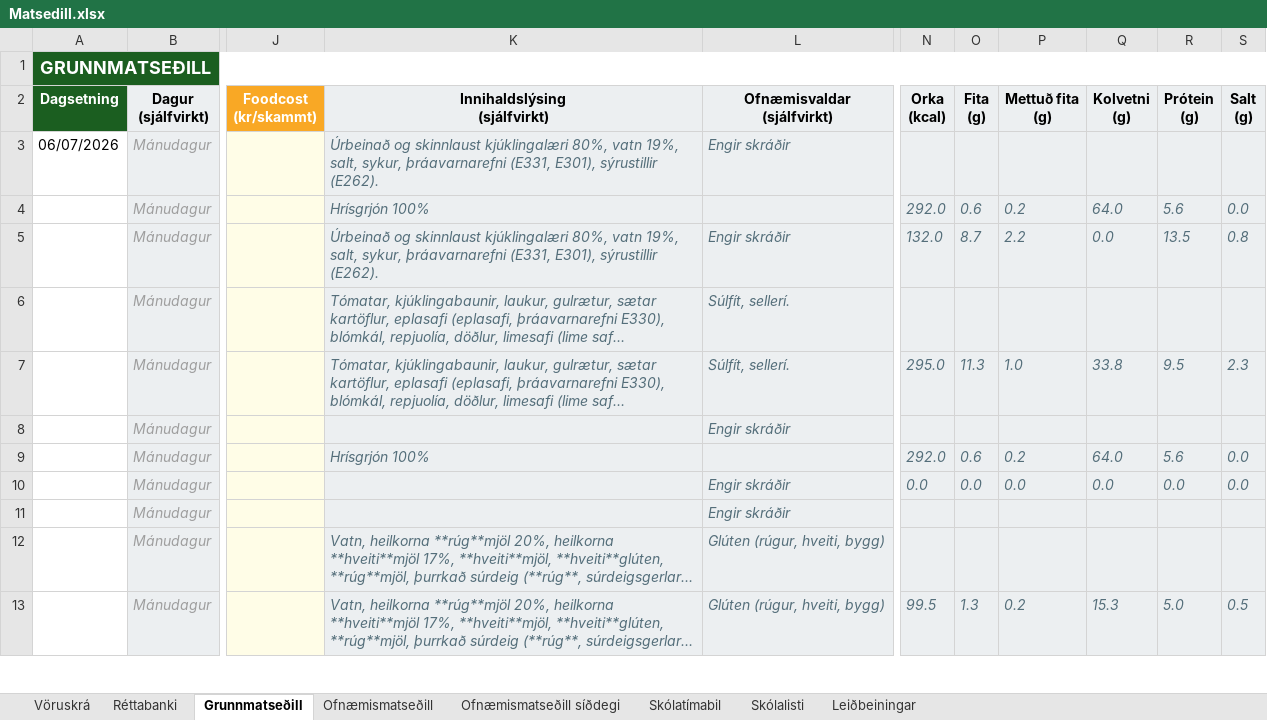
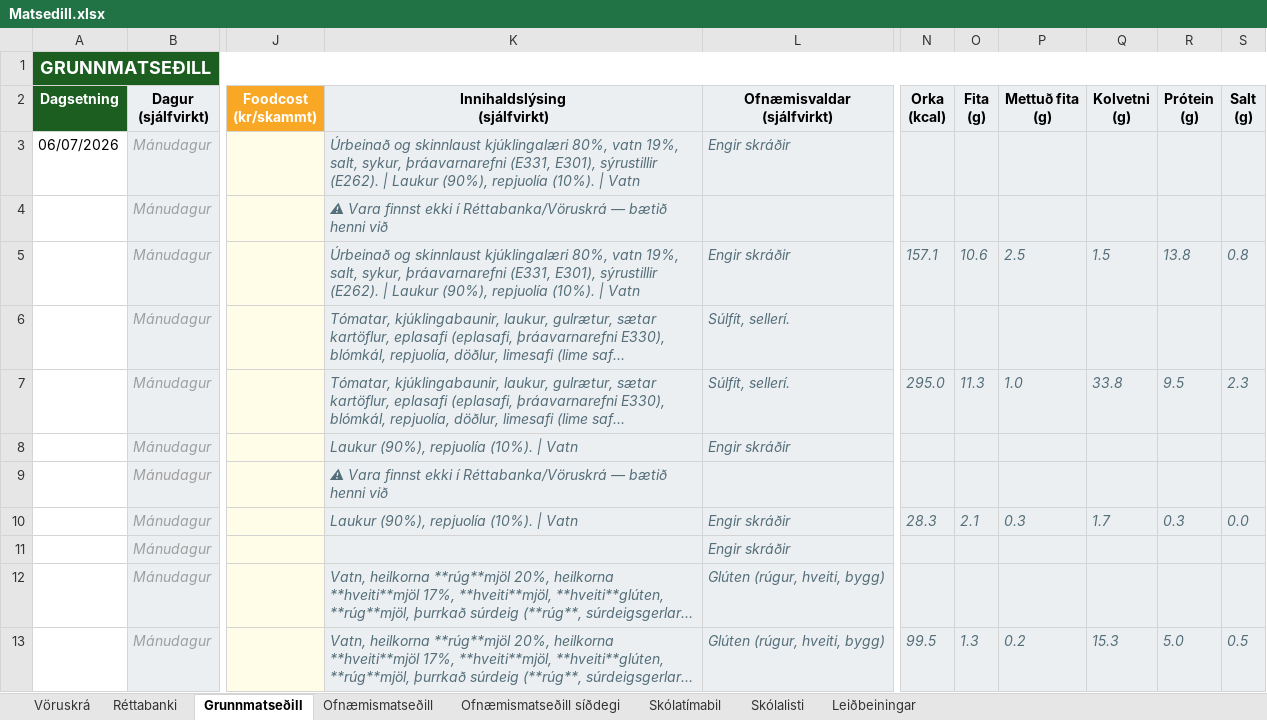
Before and after one commit to JohnBond87/matarstund, an Excel workbook: Matsedill.xlsx, sheet Grunnmatseðill, drawn as a sheet; only a part is shown, gaps mark what is left out; long unchanged cells end in …; values as stored, in another font and other column widths than the file's, no borders; conditional formats not drawn; the diff covers the shown part only; the diff names each change by its address in the sheet, - before the commit and + after, or states it on an @@ line.

```diff
--- a/Matsedill.xlsx (sheet Grunnmatseðill)
+++ b/Matsedill.xlsx (sheet Grunnmatseðill)
-K3 (Innihaldslýsing (sjálfvirkt)): …sýrustillir (E262).
+K3 (Innihaldslýsing (sjálfvirkt)): …sýrustillir (E262). | Laukur (90%), repjuolía (10%). | Vatn
-K4 (Innihaldslýsing (sjálfvirkt)): Hrísgrjón 100%
+K4 (Innihaldslýsing (sjálfvirkt)): ⚠ Vara finnst ekki í Réttabanka/Vöruskrá — bætið henni við
-N4 (Orka (kcal)): 292.0
+N4 (Orka (kcal)): (empty)
-O4 (Fita (g)): 0.6
+O4 (Fita (g)): (empty)
-P4 (Mettuð fita (g)): 0.2
+P4 (Mettuð fita (g)): (empty)
-Q4 (Kolvetni (g)): 64.0
+Q4 (Kolvetni (g)): (empty)
-R4 (Prótein (g)): 5.6
+R4 (Prótein (g)): (empty)
-S4 (Salt (g)): 0.0
+S4 (Salt (g)): (empty)
-K5 (Innihaldslýsing (sjálfvirkt)): …sýrustillir (E262).
+K5 (Innihaldslýsing (sjálfvirkt)): …sýrustillir (E262). | Laukur (90%), repjuolía (10%). | Vatn
-N5 (Orka (kcal)): 132.0
+N5 (Orka (kcal)): 157.1
-O5 (Fita (g)): 8.7
+O5 (Fita (g)): 10.6
-P5 (Mettuð fita (g)): 2.2
+P5 (Mettuð fita (g)): 2.5
-Q5 (Kolvetni (g)): 0.0
+Q5 (Kolvetni (g)): 1.5
-R5 (Prótein (g)): 13.5
+R5 (Prótein (g)): 13.8
-K8 (Innihaldslýsing (sjálfvirkt)): (empty)
+K8 (Innihaldslýsing (sjálfvirkt)): Laukur (90%), repjuolía (10%). | Vatn
-K9 (Innihaldslýsing (sjálfvirkt)): Hrísgrjón 100%
+K9 (Innihaldslýsing (sjálfvirkt)): ⚠ Vara finnst ekki í Réttabanka/Vöruskrá — bætið henni við
-N9 (Orka (kcal)): 292.0
+N9 (Orka (kcal)): (empty)
-O9 (Fita (g)): 0.6
+O9 (Fita (g)): (empty)
-P9 (Mettuð fita (g)): 0.2
+P9 (Mettuð fita (g)): (empty)
-Q9 (Kolvetni (g)): 64.0
+Q9 (Kolvetni (g)): (empty)
-R9 (Prótein (g)): 5.6
+R9 (Prótein (g)): (empty)
-S9 (Salt (g)): 0.0
+S9 (Salt (g)): (empty)
-K10 (Innihaldslýsing (sjálfvirkt)): (empty)
+K10 (Innihaldslýsing (sjálfvirkt)): Laukur (90%), repjuolía (10%). | Vatn
-N10 (Orka (kcal)): 0.0
+N10 (Orka (kcal)): 28.3
-O10 (Fita (g)): 0.0
+O10 (Fita (g)): 2.1
-P10 (Mettuð fita (g)): 0.0
+P10 (Mettuð fita (g)): 0.3
-Q10 (Kolvetni (g)): 0.0
+Q10 (Kolvetni (g)): 1.7
-R10 (Prótein (g)): 0.0
+R10 (Prótein (g)): 0.3
```
Also changed, not shown: 1 added row, 1 removed row, 244 edited cells and cell formats elsewhere in this sheet, sheet Ofnæmismatseðill, sheet Ofnæmismatseðill síðdegi, sheet Réttabanki, formulas that keep their value.
